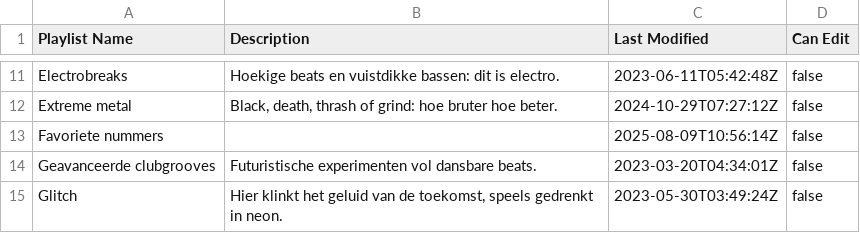
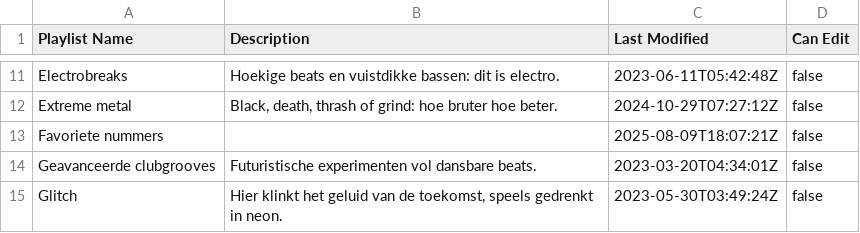
Before and after one commit to ceth-x86/beatmap-clojure, a CSV file: resources/catalog/playlists_apple_music.csv, drawn as a sheet; only a part is shown, gaps mark what is left out.

```diff
--- a/resources/catalog/playlists_apple_music.csv
+++ b/resources/catalog/playlists_apple_music.csv
@@ -12,3 +12,3 @@ Electrobreaks,Hoekige beats en vuistdikke bassen: dit is electro.,2023-06-11T05:
 Extreme metal,"Black, death, thrash of grind: hoe bruter hoe beter.",2024-10-29T07:27:12Z,false
-Favoriete nummers,,2025-08-09T10:56:14Z,false
+Favoriete nummers,,2025-08-09T18:07:21Z,false
 Geavanceerde clubgrooves,Futuristische experimenten vol dansbare beats.,2023-03-20T04:34:01Z,false
```
Also changed, not shown: resources/catalog/playlists/Alternative_Noise_Rock.csv, resources/catalog/playlists/Pop_Dance_Pop.csv, 4 other files.
